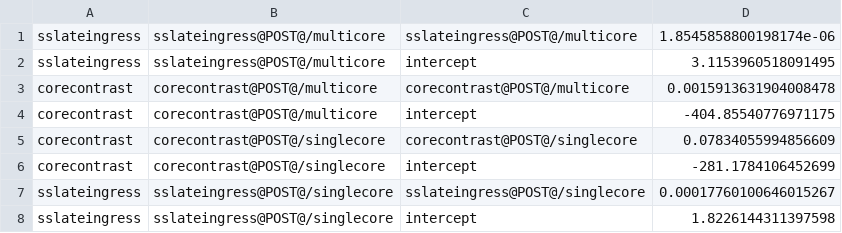
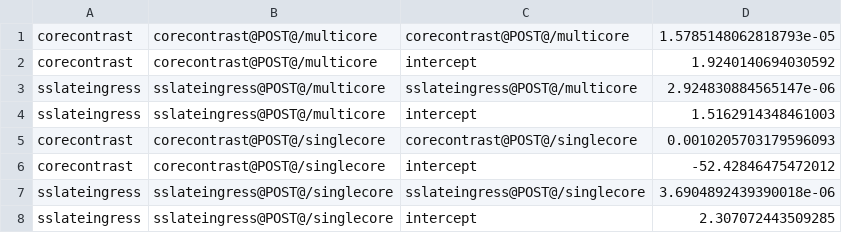
Before and after one commit to ServiceLayerNetworking/SLATE, a CSV file: corecontrast-simulator/coef.csv, drawn as a sheet.

```diff
--- a/corecontrast-simulator/coef.csv
+++ b/corecontrast-simulator/coef.csv
@@ -1,8 +1,8 @@
-sslateingress,sslateingress@POST@/multicore,sslateingress@POST@/multicore,1.8545858800198174e-06
-sslateingress,sslateingress@POST@/multicore,intercept,3.1153960518091495
-corecontrast,corecontrast@POST@/multicore,corecontrast@POST@/multicore,0.0015913631904008478
-corecontrast,corecontrast@POST@/multicore,intercept,-404.85540776971175
-corecontrast,corecontrast@POST@/singlecore,corecontrast@POST@/singlecore,0.07834055994856609
-corecontrast,corecontrast@POST@/singlecore,intercept,-281.1784106452699
-sslateingress,sslateingress@POST@/singlecore,sslateingress@POST@/singlecore,0.00017760100646015267
-sslateingress,sslateingress@POST@/singlecore,intercept,1.8226144311397598
+corecontrast,corecontrast@POST@/multicore,corecontrast@POST@/multicore,1.5785148062818793e-05
+corecontrast,corecontrast@POST@/multicore,intercept,1.9240140694030592
+sslateingress,sslateingress@POST@/multicore,sslateingress@POST@/multicore,2.924830884565147e-06
+sslateingress,sslateingress@POST@/multicore,intercept,1.5162914348461003
+corecontrast,corecontrast@POST@/singlecore,corecontrast@POST@/singlecore,0.0010205703179596093
+corecontrast,corecontrast@POST@/singlecore,intercept,-52.42846475472012
+sslateingress,sslateingress@POST@/singlecore,sslateingress@POST@/singlecore,3.6904892439390018e-06
+sslateingress,sslateingress@POST@/singlecore,intercept,2.307072443509285
```
Also changed, not shown: corecontrast-simulator/coefficient.csv, corecontrast-simulator/compute_df.csv, 22 other files.
